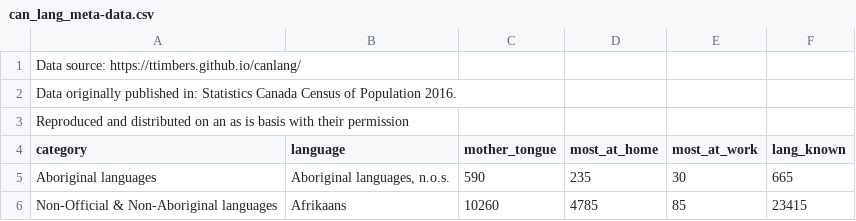
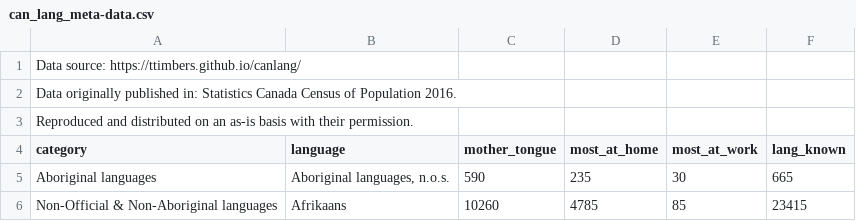
Before and after one commit to UBC-DSCI/introduction-to-datascience, a CSV file: data/can_lang_meta-data.csv, drawn as a sheet; only a part is shown.

Commit message:
minor typo in canlang meta data

```diff
--- a/data/can_lang_meta-data.csv
+++ b/data/can_lang_meta-data.csv
@@ -2,3 +2,3 @@ Data source: https://ttimbers.github.io/canlang/
 Data originally published in: Statistics Canada Census of Population 2016.
-Reproduced and distributed on an as is basis with their permission
+Reproduced and distributed on an as-is basis with their permission.
 category,language,mother_tongue,most_at_home,most_at_work,lang_known
```
